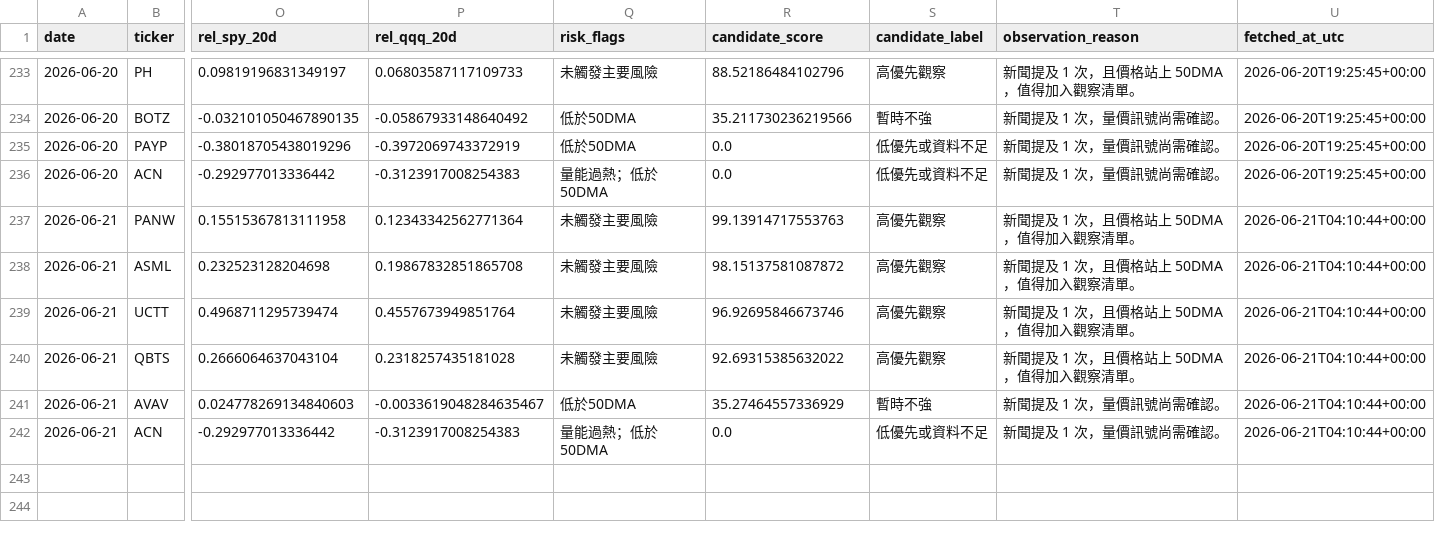
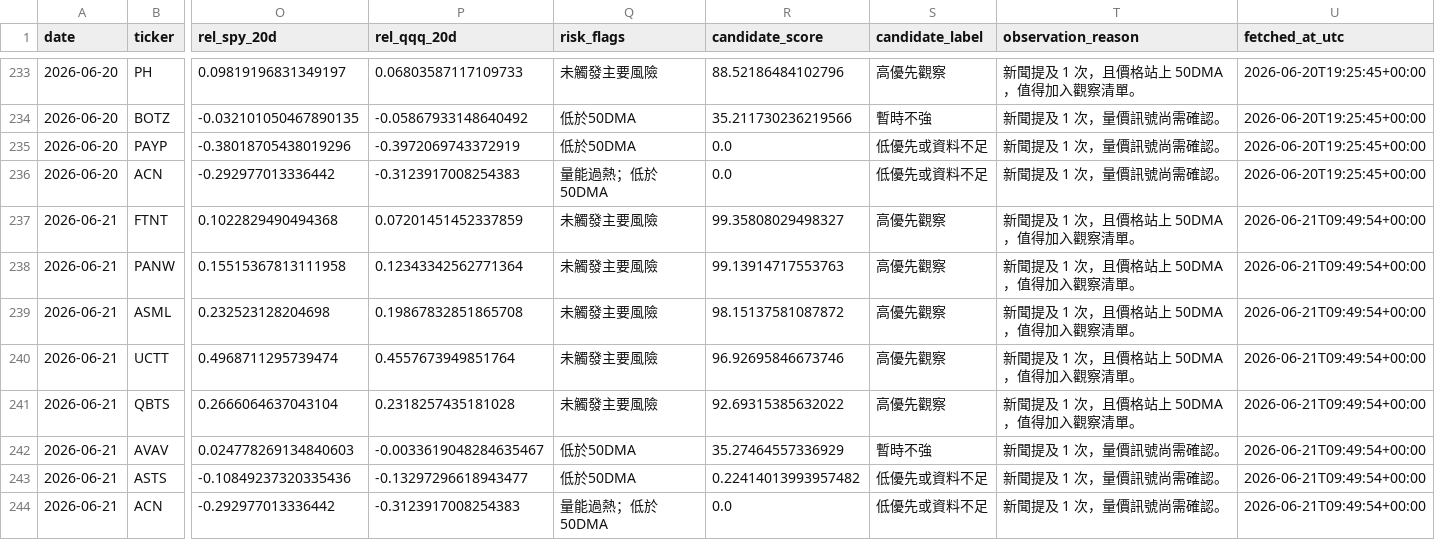
Before and after one commit to eric07079207-star/tech-market-monitor, a CSV file: data/觀察版資料/06_候選股追蹤/discovery_history.csv, drawn as a sheet; only a part is shown, gaps mark what is left out; addresses are those after the commit; rows hold the shown columns only; the diff names each change by its address in the sheet, - before the commit and + after, or states it on an @@ line.

```diff
--- a/data/觀察版資料/06_候選股追蹤/discovery_history.csv
+++ b/data/觀察版資料/06_候選股追蹤/discovery_history.csv
+row 237: 2026-06-21 | FTNT | 0.1022829490494368 | 0.07201451452337859 | 未觸發主要風險 | 99.35808029498327 | 高優先觀察 | 新聞提及 1 次，且價格站上 50DMA，值得加入觀察清單。 | 2026-06-21T09:49:54+00:00
-U238:U242 (fetched_at_utc): 2026-06-21T04:10:44+00:00
+U238:U242 (fetched_at_utc): 2026-06-21T09:49:54+00:00
+row 243: 2026-06-21 | ASTS | -0.10849237320335436 | -0.13297296618943477 | 低於50DMA | 0.22414013993957482 | 低優先或資料不足 | 新聞提及 1 次，量價訊號尚需確認。 | 2026-06-21T09:49:54+00:00
-U244 (fetched_at_utc): 2026-06-21T04:10:44+00:00
+U244 (fetched_at_utc): 2026-06-21T09:49:54+00:00
```
Also changed, not shown: data/觀察版資料/04_國際新聞/tsla_keyword_news.csv, data/觀察版資料/05_潛力股探索/discovery_mentions.csv, 48 other files.
